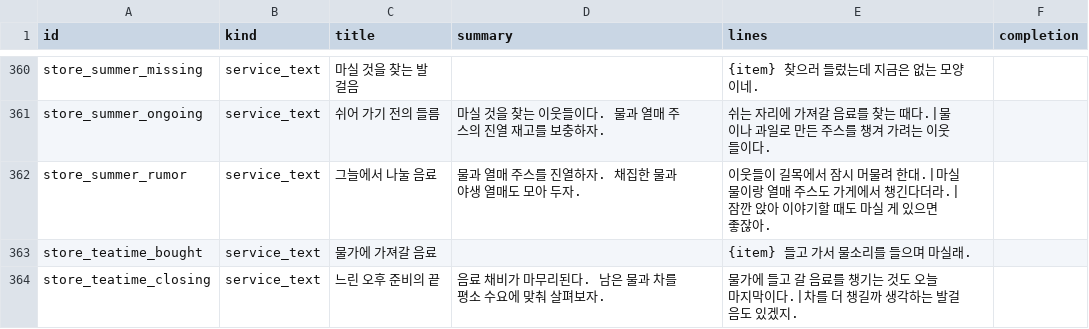
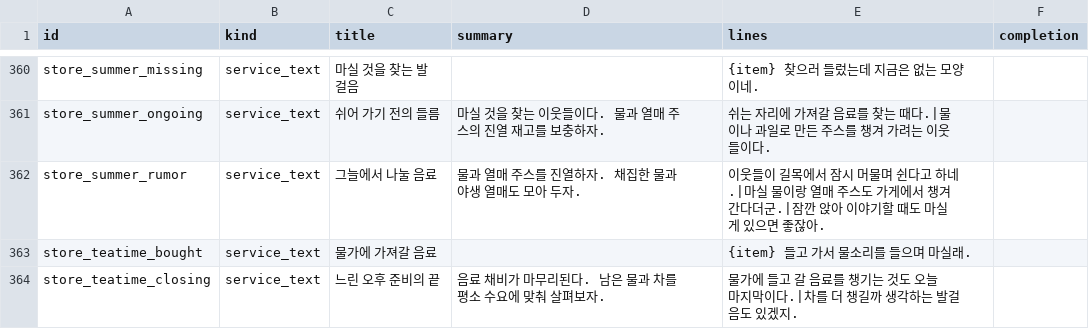
Before and after one commit to mayjohn66-cmd/project222, a CSV file: data/shop/requests/requests_text.csv, drawn as a sheet; only a part is shown, gaps mark what is left out; the diff covers the shown part only.

```diff
--- a/data/shop/requests/requests_text.csv
+++ b/data/shop/requests/requests_text.csv
@@ -361,3 +361,3 @@ store_summer_missing,service_text,마실 것을 찾는 발걸음,,{item} 찾으
 store_summer_ongoing,service_text,쉬어 가기 전의 들름,마실 것을 찾는 이웃들이다. 물과 열매 주스의 진열 재고를 보충하자.,쉬는 자리에 가져갈 음료를 찾는 때다.|물이나 과일로 만든 주스를 챙겨 가려는 이웃들이다.,
-store_summer_rumor,service_text,그늘에서 나눌 음료,물과 열매 주스를 진열하자. 채집한 물과 야생 열매도 모아 두자.,이웃들이 길목에서 잠시 머물려 한대.|마실 물이랑 열매 주스도 가게에서 챙긴다더라.|잠깐 앉아 이야기할 때도 마실 게 있으면 좋잖아.,
+store_summer_rumor,service_text,그늘에서 나눌 음료,물과 열매 주스를 진열하자. 채집한 물과 야생 열매도 모아 두자.,이웃들이 길목에서 잠시 머물며 쉰다고 하네.|마실 물이랑 열매 주스도 가게에서 챙겨 간다더군.|잠깐 앉아 이야기할 때도 마실 게 있으면 좋잖아.,
 store_teatime_bought,service_text,물가에 가져갈 음료,,{item} 들고 가서 물소리를 들으며 마실래.,
```
Also changed, not shown: 26 edited cells elsewhere in this file, 1 other file.
